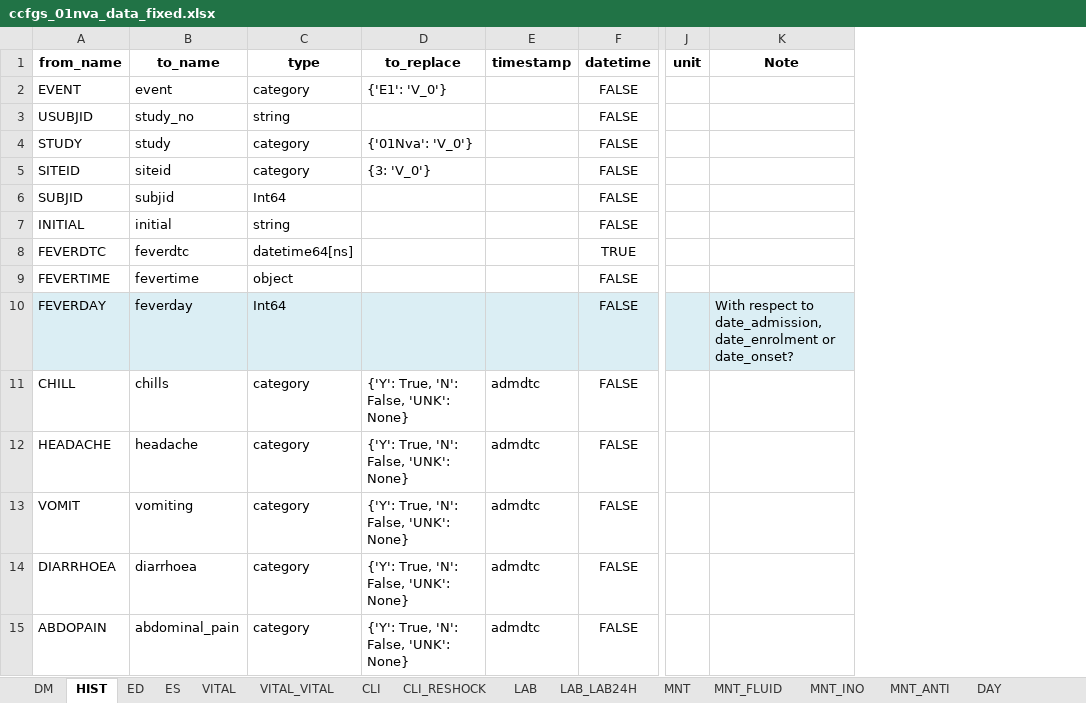
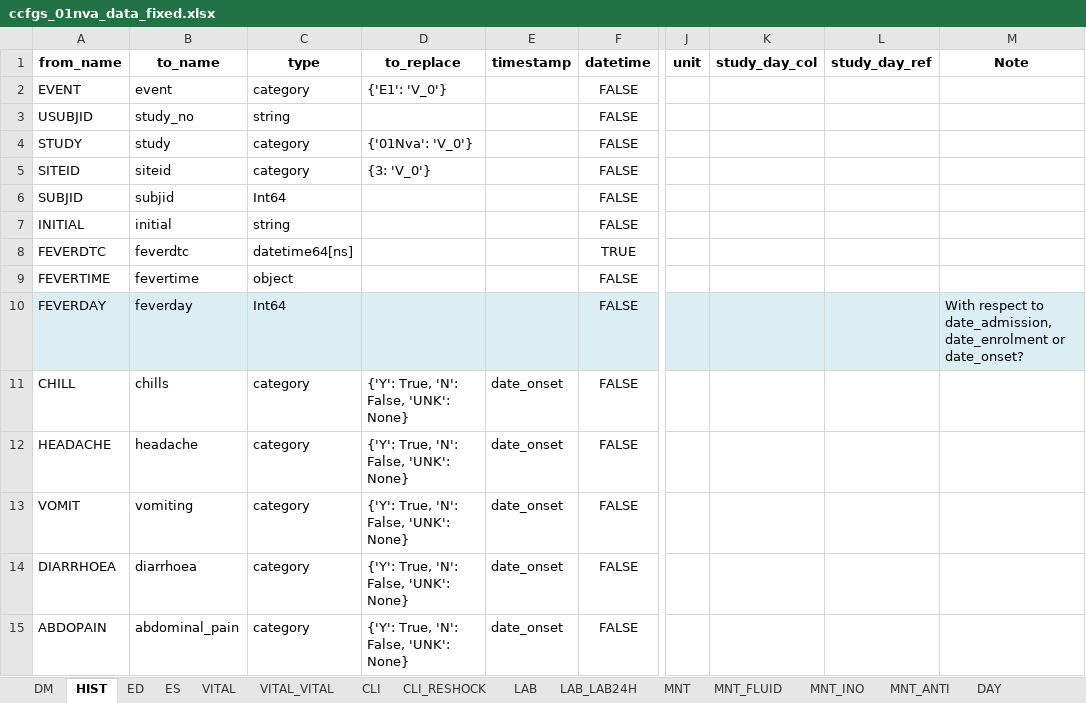
Before and after one commit to bahp/datablend, an Excel workbook: examples/oucru/oucru-01nva/resources/outputs/templates/ccfgs_01nva_data_fixed.xlsx, sheet HIST, drawn as a sheet; only a part is shown, gaps mark what is left out; values as stored, in another font and other column widths than the file's, no borders; the diff covers the shown part only; the diff names each change by its address in the sheet, - before the commit and + after, or states it on an @@ line.

```diff
--- a/examples/oucru/oucru-01nva/resources/outputs/templates/ccfgs_01nva_data_fixed.xlsx (sheet HIST)
+++ b/examples/oucru/oucru-01nva/resources/outputs/templates/ccfgs_01nva_data_fixed.xlsx (sheet HIST)
+column K (study_day_col), empty
+column L (study_day_ref), empty
-E11:E15 (timestamp): admdtc
+E11:E15 (timestamp): date_onset
```
Also changed, not shown: 3 added rows, 28 edited cells and cell formats elsewhere in this sheet, sheet CLI, sheet DAY, sheet ES, sheet DM, sheet MNT_INO, sheet MNT_ANTI, 7 more sheets, examples/oucru/oucru-06dx/resources/outputs/templates/ccfgs_06dx_data_fixed.xlsx, examples/oucru/oucru-df/resources/outputs/templates/tmp/ccfgs_df_data_fixed.xlsx, 12 other files.
